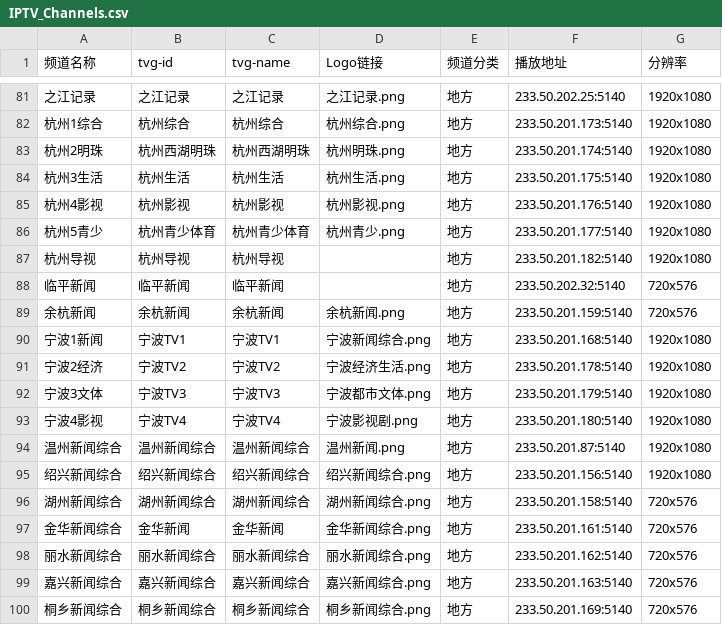
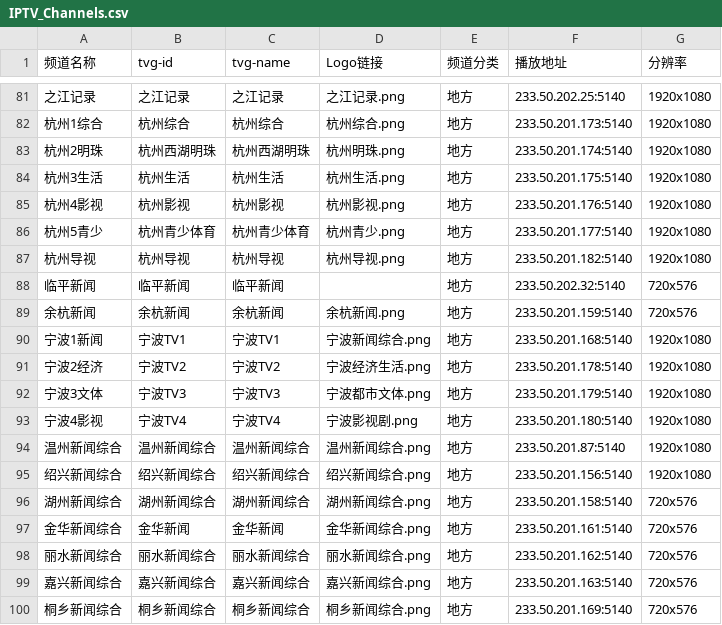
Before and after one commit to FHZDCJ/Zhejiang_Telecom_IPTV, a CSV file: IPTV_Channels.csv, drawn as a sheet; only a part is shown, gaps mark what is left out; the diff names each change by its address in the sheet, - before the commit and + after, or states it on an @@ line.

```diff
--- a/IPTV_Channels.csv
+++ b/IPTV_Channels.csv
-D87 (Logo链接): (empty)
+D87 (Logo链接): 杭州导视.png
-D94 (Logo链接): 温州新闻.png
+D94 (Logo链接): 温州新闻综合.png
```
Also changed, not shown: 2 other files.
